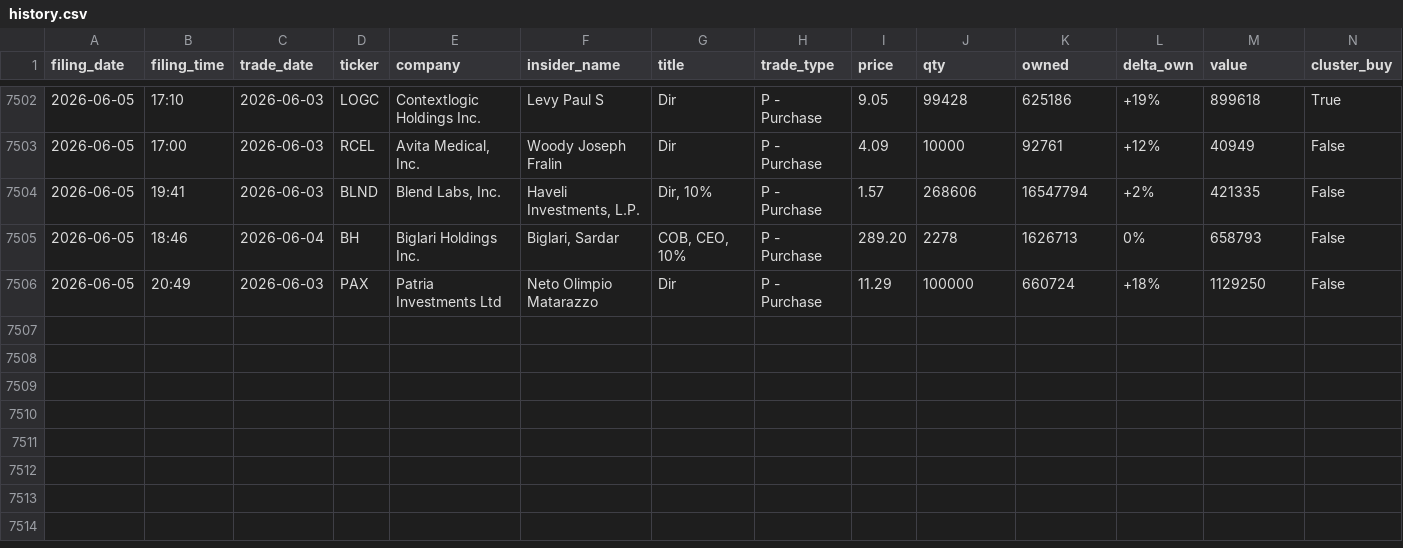
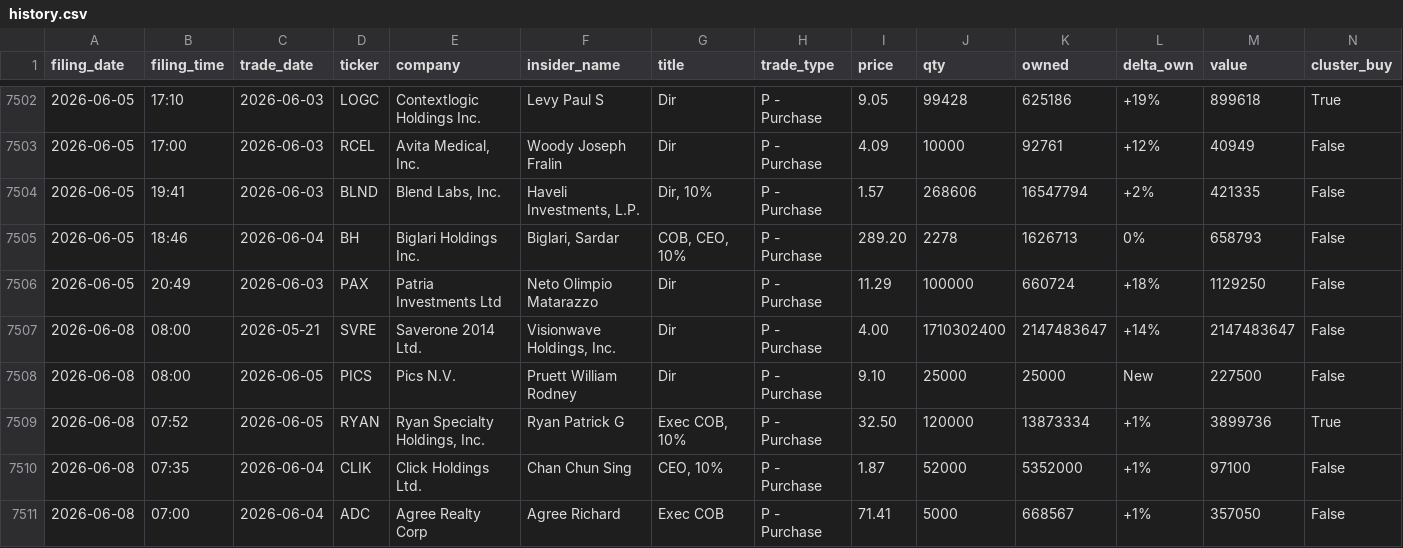
Before and after one commit to insideredgepro/insideredgepro.github.io, a CSV file: data/history.csv, drawn as a sheet; only a part is shown, gaps mark what is left out.

```diff
--- a/data/history.csv
+++ b/data/history.csv
@@ -7506 +7506,6 @@ filing_date,filing_time,trade_date,ticker,company,insider_name,title,trade_type,
 2026-06-05,20:49,2026-06-03,PAX,Patria Investments Ltd,Neto Olimpio Matarazzo,Dir,P - Purchase,11.29,100000,660724,+18%,1129250,False
+2026-06-08,08:00,2026-05-21,SVRE,Saverone 2014 Ltd.,"Visionwave Holdings, Inc.",Dir,P - Purchase,4.00,1710302400,2147483647,+14%,2147483647,False
+2026-06-08,08:00,2026-06-05,PICS,Pics N.V.,Pruett William Rodney,Dir,P - Purchase,9.10,25000,25000,New,227500,False
+2026-06-08,07:52,2026-06-05,RYAN,"Ryan Specialty Holdings, Inc.",Ryan Patrick G,"Exec COB, 10%",P - Purchase,32.50,120000,13873334,+1%,3899736,True
+2026-06-08,07:35,2026-06-04,CLIK,Click Holdings Ltd.,Chan Chun Sing,"CEO, 10%",P - Purchase,1.87,52000,5352000,+1%,97100,False
+2026-06-08,07:00,2026-06-04,ADC,Agree Realty Corp,Agree Richard,Exec COB,P - Purchase,71.41,5000,668567,+1%,357050,False
```
Also changed, not shown: 3 other files.
